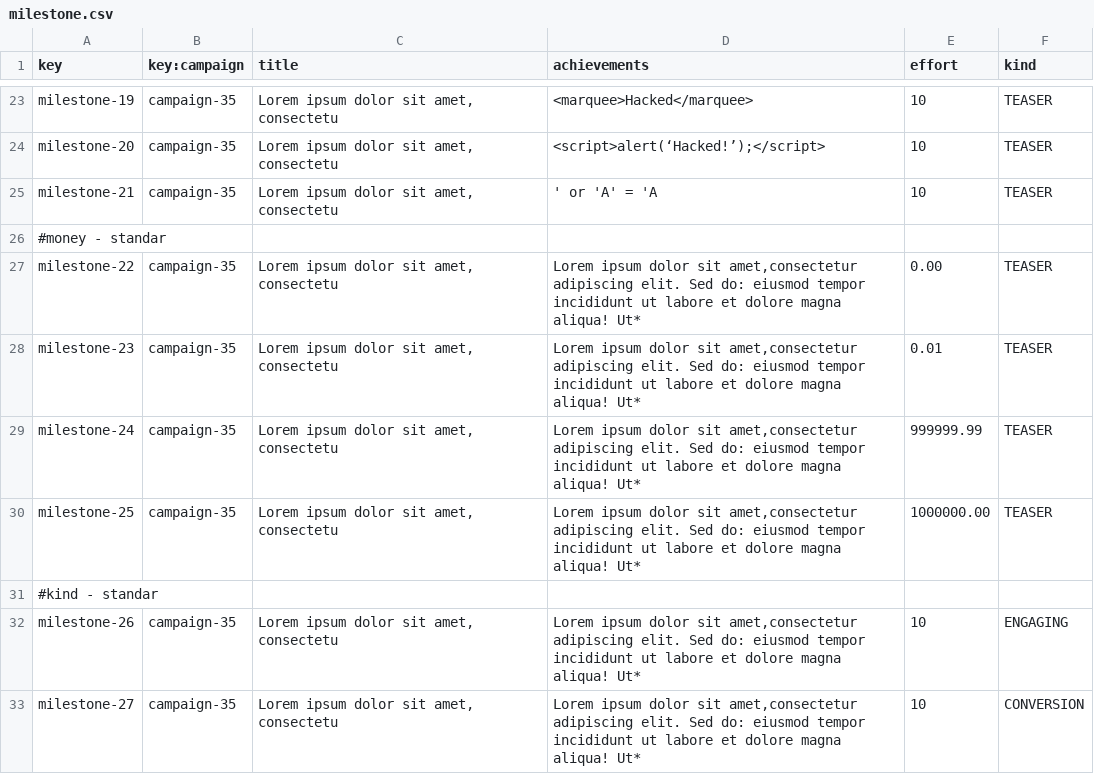
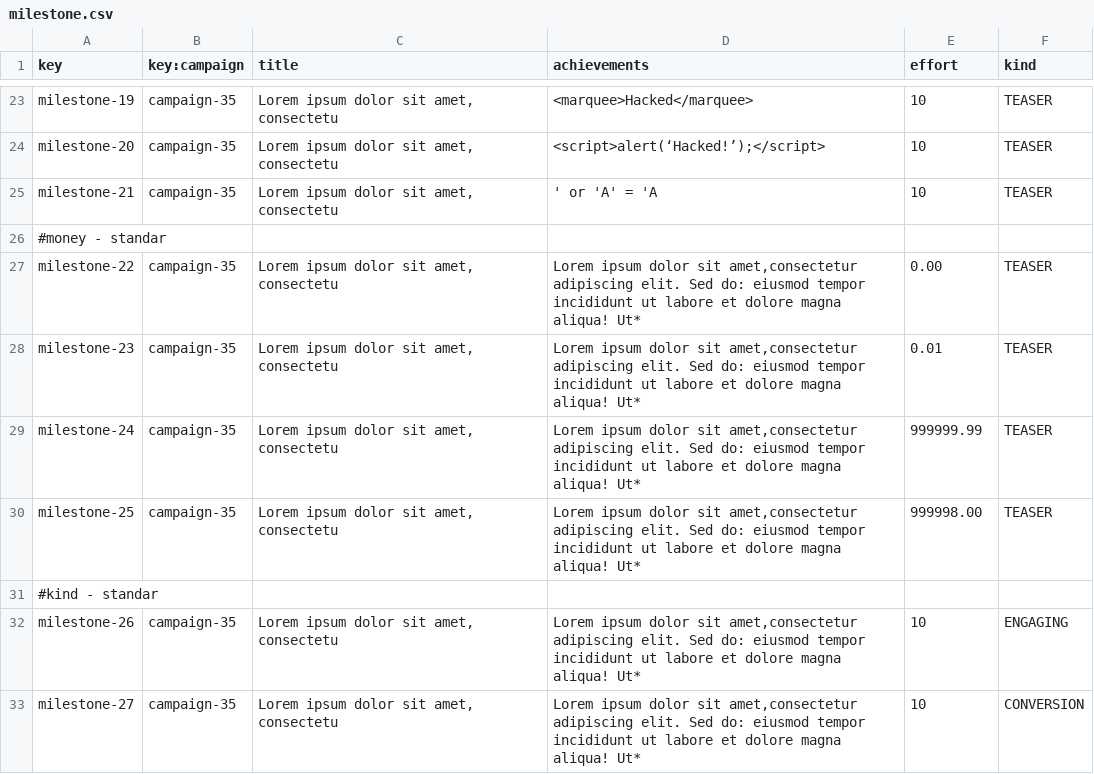
Before and after one commit to G058-DP2/Acme-Starters-C, a CSV file: src/main/resources/WEB-INF/data/sample/batch-01/milestone.csv, drawn as a sheet; only a part is shown, gaps mark what is left out; the diff names each change by its address in the sheet, - before the commit and + after, or states it on an @@ line.

```diff
--- a/src/main/resources/WEB-INF/data/sample/batch-01/milestone.csv
+++ b/src/main/resources/WEB-INF/data/sample/batch-01/milestone.csv
-E30 (effort): 1000000.00
+E30 (effort): 999998.00
```
Also changed, not shown: src/main/resources/WEB-INF/data/sample/batch-01/campaign.csv.
